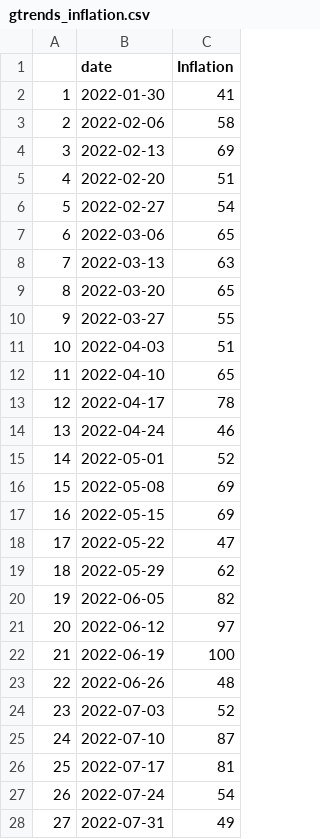
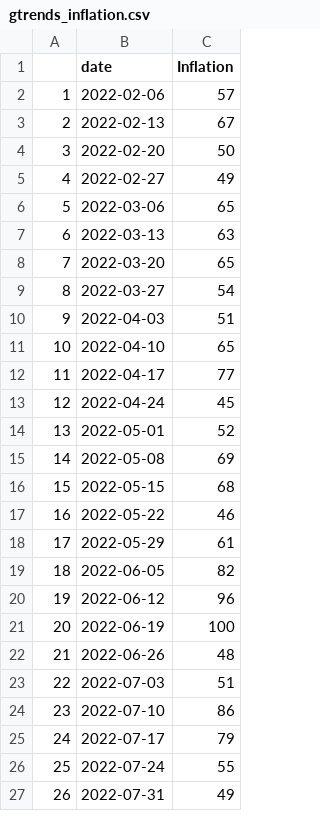
Before and after one commit to Dabra56/tracker, a CSV file: gtrends_inflation.csv, drawn as a sheet; only a part is shown; removed rows and columns are numbered as before the commit, all else as after; the diff covers the shown part only; the diff names each change by its address in the sheet, - before the commit and + after, or states it on an @@ line.

```diff
--- a/gtrends_inflation.csv
+++ b/gtrends_inflation.csv
-row 2: 1 | 2022-01-30 | 41
@@ column A renumbered from row 2 down @@
-C2 (Inflation): 58
+C2 (Inflation): 57
-C3 (Inflation): 69
+C3 (Inflation): 67
-C4 (Inflation): 51
+C4 (Inflation): 50
-C5 (Inflation): 54
+C5 (Inflation): 49
-C9 (Inflation): 55
+C9 (Inflation): 54
-C12 (Inflation): 78
+C12 (Inflation): 77
-C13 (Inflation): 46
+C13 (Inflation): 45
-C16 (Inflation): 69
+C16 (Inflation): 68
-C17 (Inflation): 47
+C17 (Inflation): 46
-C18 (Inflation): 62
+C18 (Inflation): 61
-C20 (Inflation): 97
+C20 (Inflation): 96
-C23 (Inflation): 52
+C23 (Inflation): 51
-C24 (Inflation): 87
+C24 (Inflation): 86
-C25 (Inflation): 81
+C25 (Inflation): 79
-C26 (Inflation): 54
+C26 (Inflation): 55
```
Also changed, not shown: 20 edited cells elsewhere in this file, gtrend_recession.csv, gtrend_unemployment.csv, 1 other file.
